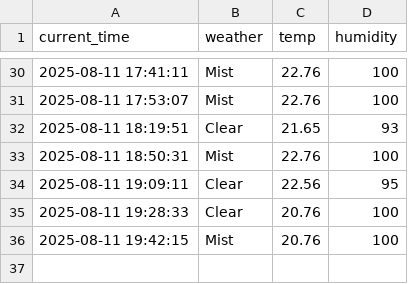
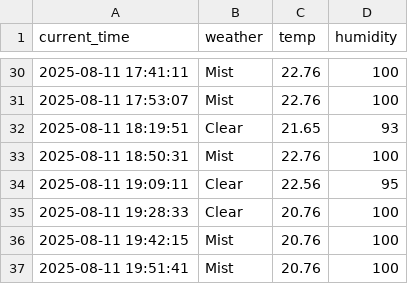
Before and after one commit to arkrg/weather, a CSV file: seoul_weather.csv, drawn as a sheet; only a part is shown, gaps mark what is left out; the diff names each change by its address in the sheet, - before the commit and + after, or states it on an @@ line.

```diff
--- a/seoul_weather.csv
+++ b/seoul_weather.csv
+row 37: 2025-08-11 19:51:41 | Mist | 20.76 | 100
```
